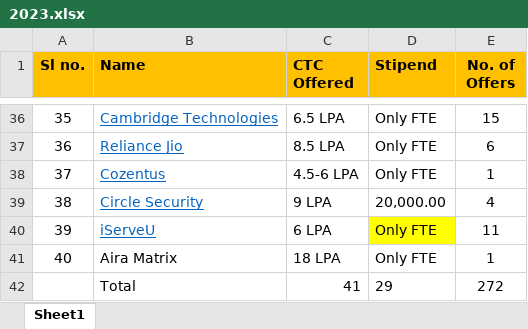
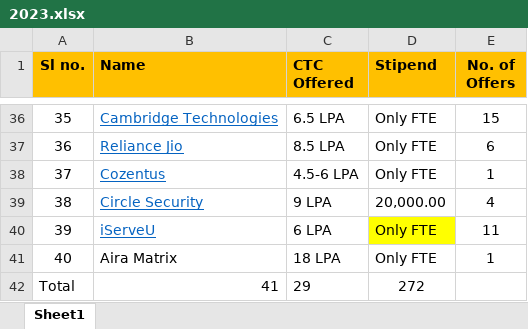
Before and after one commit to pawankm21/iiit-placement-website-v2, an Excel workbook: excel/2023.xlsx, sheet Sheet1, drawn as a sheet; only a part is shown, gaps mark what is left out; values as stored, in another font and other column widths than the file's, no borders; removed rows and columns are numbered as before the commit, all else as after; the diff names each change by its address in the sheet, - before the commit and + after, or states it on an @@ line.

Commit message:
Add files via upload

```diff
--- a/excel/2023.xlsx (sheet Sheet1)
+++ b/excel/2023.xlsx (sheet Sheet1)
-row 42:  | Total | 41 | 29 | 272
+row 42: Total | 41 | 29 | 272
```
